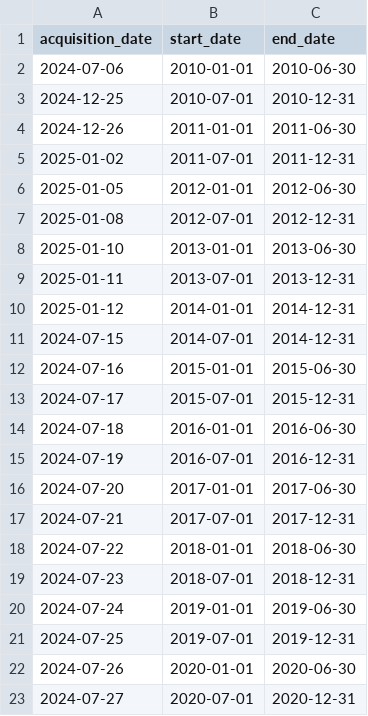
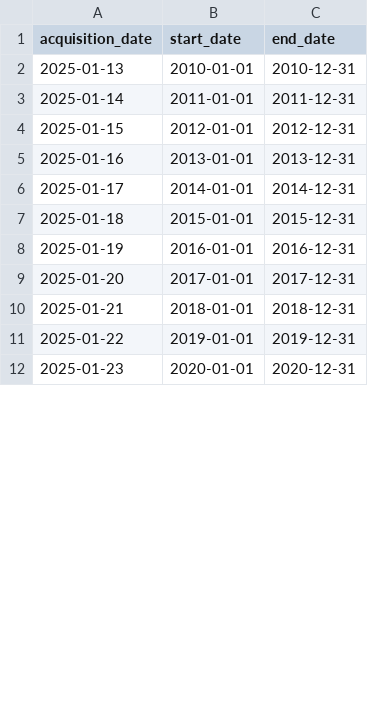
Before and after one commit to sayadennis/book-rec, a CSV file: tools/acquisition_dates.csv, drawn as a sheet; only a part is shown; the diff covers the shown part only.

Commit message:
working cronjob data acquisition w/ nyt & google

```diff
--- a/tools/acquisition_dates.csv
+++ b/tools/acquisition_dates.csv
@@ -1,23 +1,12 @@
 acquisition_date,start_date,end_date
-2024-07-06,2010-01-01,2010-06-30
-2024-12-25,2010-07-01,2010-12-31
-2024-12-26,2011-01-01,2011-06-30
-2025-01-02,2011-07-01,2011-12-31
-2025-01-05,2012-01-01,2012-06-30
-2025-01-08,2012-07-01,2012-12-31
-2025-01-10,2013-01-01,2013-06-30
-2025-01-11,2013-07-01,2013-12-31
-2025-01-12,2014-01-01,2014-12-31
-2024-07-15,2014-07-01,2014-12-31
-2024-07-16,2015-01-01,2015-06-30
-2024-07-17,2015-07-01,2015-12-31
-2024-07-18,2016-01-01,2016-06-30
-2024-07-19,2016-07-01,2016-12-31
-2024-07-20,2017-01-01,2017-06-30
-2024-07-21,2017-07-01,2017-12-31
-2024-07-22,2018-01-01,2018-06-30
-2024-07-23,2018-07-01,2018-12-31
-2024-07-24,2019-01-01,2019-06-30
-2024-07-25,2019-07-01,2019-12-31
-2024-07-26,2020-01-01,2020-06-30
-2024-07-27,2020-07-01,2020-12-31
+2025-01-13,2010-01-01,2010-12-31
+2025-01-14,2011-01-01,2011-12-31
+2025-01-15,2012-01-01,2012-12-31
+2025-01-16,2013-01-01,2013-12-31
+2025-01-17,2014-01-01,2014-12-31
+2025-01-18,2015-01-01,2015-12-31
+2025-01-19,2016-01-01,2016-12-31
+2025-01-20,2017-01-01,2017-12-31
+2025-01-21,2018-01-01,2018-12-31
+2025-01-22,2019-01-01,2019-12-31
+2025-01-23,2020-01-01,2020-12-31
```
Also changed, not shown: 1 added row, 3 removed rows and 6 edited cells elsewhere in this file, 4 other files.
